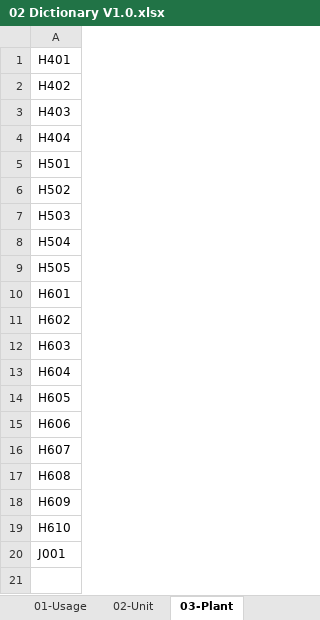
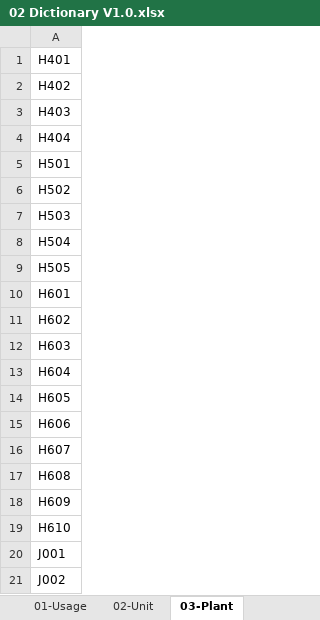
Before and after one commit to noxfate/narmnarmz-tools, an Excel workbook: resource/Dict/02 Dictionary V1.0.xlsx, sheet 03-Plant, drawn as a sheet; values as stored, in another font and other column widths than the file's, no borders; the diff names each change by its address in the sheet, - before the commit and + after, or states it on an @@ line.

```diff
--- a/resource/Dict/02 Dictionary V1.0.xlsx (sheet 03-Plant)
+++ b/resource/Dict/02 Dictionary V1.0.xlsx (sheet 03-Plant)
+row 21: J002
```
Also changed, not shown: sheet 05-Insp point, 2 other files.
